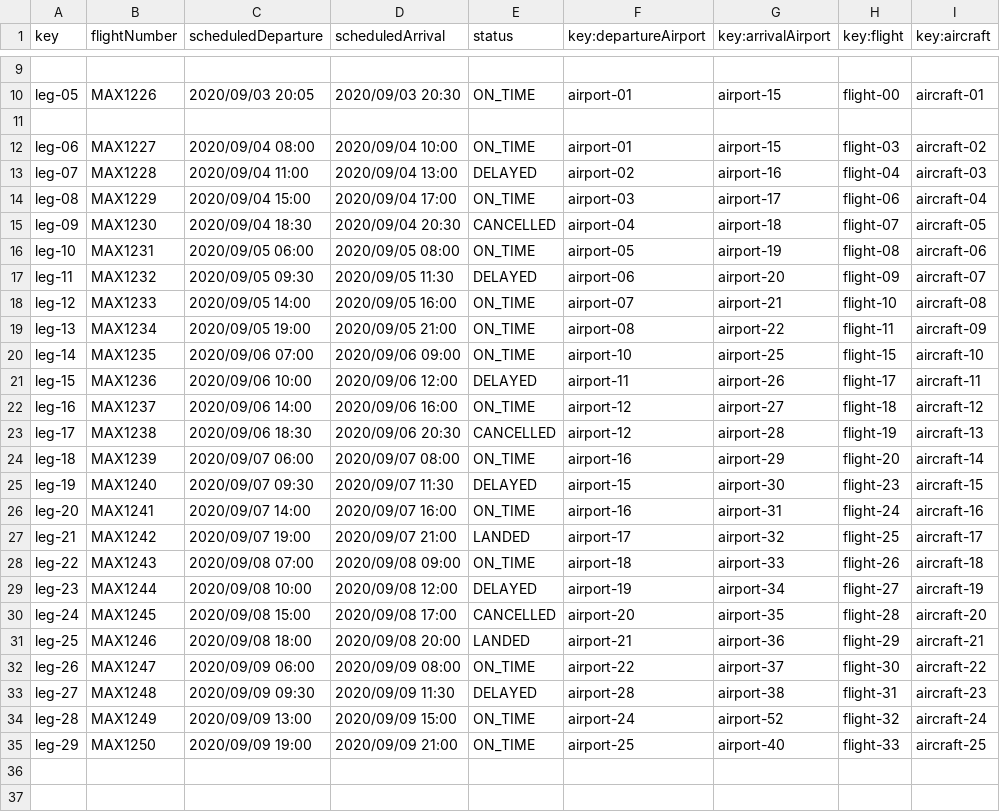
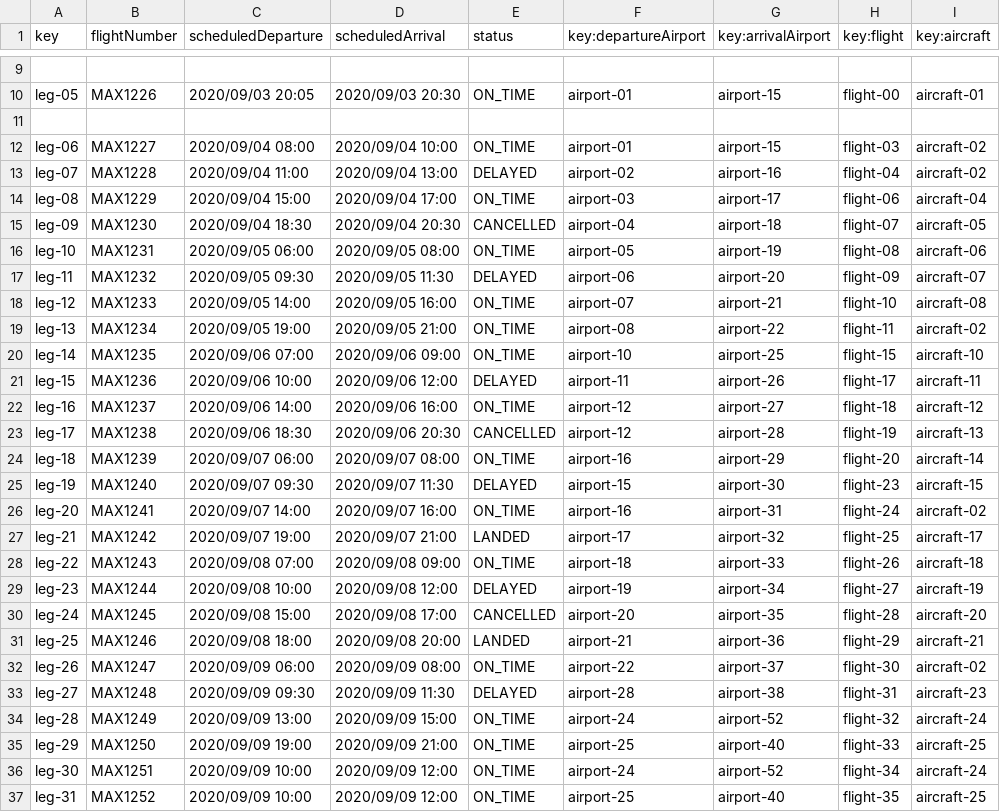
Before and after one commit to Cristinafernandezchica/Acme-ANS, a CSV file: src/main/resources/WEB-INF/data/sample/leg.csv, drawn as a sheet; only a part is shown, gaps mark what is left out.

Commit message:
fix: Change some values

```diff
--- a/src/main/resources/WEB-INF/data/sample/leg.csv
+++ b/src/main/resources/WEB-INF/data/sample/leg.csv
@@ -12,3 +12,3 @@ leg-05,MAX1226,2020/09/03 20:05,2020/09/03 20:30,ON_TIME,airport-01,airport-15,f
 leg-06,MAX1227,2020/09/04 08:00,2020/09/04 10:00,ON_TIME,airport-01,airport-15,flight-03,aircraft-02
-leg-07,MAX1228,2020/09/04 11:00,2020/09/04 13:00,DELAYED,airport-02,airport-16,flight-04,aircraft-03
+leg-07,MAX1228,2020/09/04 11:00,2020/09/04 13:00,DELAYED,airport-02,airport-16,flight-04,aircraft-02
 leg-08,MAX1229,2020/09/04 15:00,2020/09/04 17:00,ON_TIME,airport-03,airport-17,flight-06,aircraft-04
@@ -18,3 +18,3 @@ leg-11,MAX1232,2020/09/05 09:30,2020/09/05 11:30,DELAYED,airport-06,airport-20,f
 leg-12,MAX1233,2020/09/05 14:00,2020/09/05 16:00,ON_TIME,airport-07,airport-21,flight-10,aircraft-08
-leg-13,MAX1234,2020/09/05 19:00,2020/09/05 21:00,ON_TIME,airport-08,airport-22,flight-11,aircraft-09
+leg-13,MAX1234,2020/09/05 19:00,2020/09/05 21:00,ON_TIME,airport-08,airport-22,flight-11,aircraft-02
 leg-14,MAX1235,2020/09/06 07:00,2020/09/06 09:00,ON_TIME,airport-10,airport-25,flight-15,aircraft-10
@@ -25,3 +25,3 @@ leg-18,MAX1239,2020/09/07 06:00,2020/09/07 08:00,ON_TIME,airport-16,airport-29,f
 leg-19,MAX1240,2020/09/07 09:30,2020/09/07 11:30,DELAYED,airport-15,airport-30,flight-23,aircraft-15
-leg-20,MAX1241,2020/09/07 14:00,2020/09/07 16:00,ON_TIME,airport-16,airport-31,flight-24,aircraft-16
+leg-20,MAX1241,2020/09/07 14:00,2020/09/07 16:00,ON_TIME,airport-16,airport-31,flight-24,aircraft-02
 leg-21,MAX1242,2020/09/07 19:00,2020/09/07 21:00,LANDED,airport-17,airport-32,flight-25,aircraft-17
@@ -31,3 +31,3 @@ leg-24,MAX1245,2020/09/08 15:00,2020/09/08 17:00,CANCELLED,airport-20,airport-35
 leg-25,MAX1246,2020/09/08 18:00,2020/09/08 20:00,LANDED,airport-21,airport-36,flight-29,aircraft-21
-leg-26,MAX1247,2020/09/09 06:00,2020/09/09 08:00,ON_TIME,airport-22,airport-37,flight-30,aircraft-22
+leg-26,MAX1247,2020/09/09 06:00,2020/09/09 08:00,ON_TIME,airport-22,airport-37,flight-30,aircraft-02
 leg-27,MAX1248,2020/09/09 09:30,2020/09/09 11:30,DELAYED,airport-28,airport-38,flight-31,aircraft-23
@@ -35 +35,3 @@ leg-28,MAX1249,2020/09/09 13:00,2020/09/09 15:00,ON_TIME,airport-24,airport-52,f
 leg-29,MAX1250,2020/09/09 19:00,2020/09/09 21:00,ON_TIME,airport-25,airport-40,flight-33,aircraft-25
+leg-30,MAX1251,2020/09/09 10:00,2020/09/09 12:00,ON_TIME,airport-24,airport-52,flight-34,aircraft-24
+leg-31,MAX1252,2020/09/09 10:00,2020/09/09 12:00,ON_TIME,airport-25,airport-40,flight-35,aircraft-25
```
